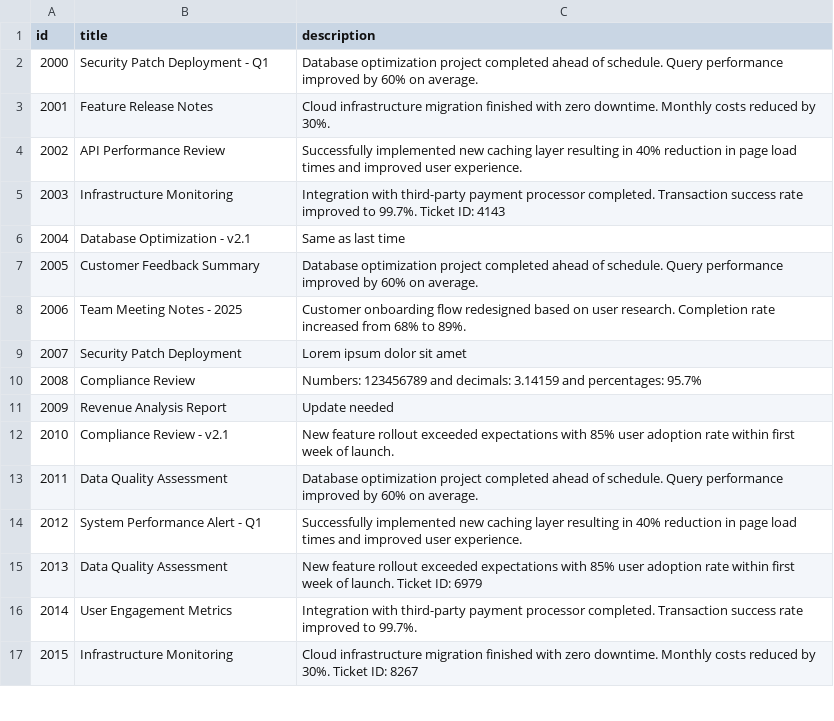
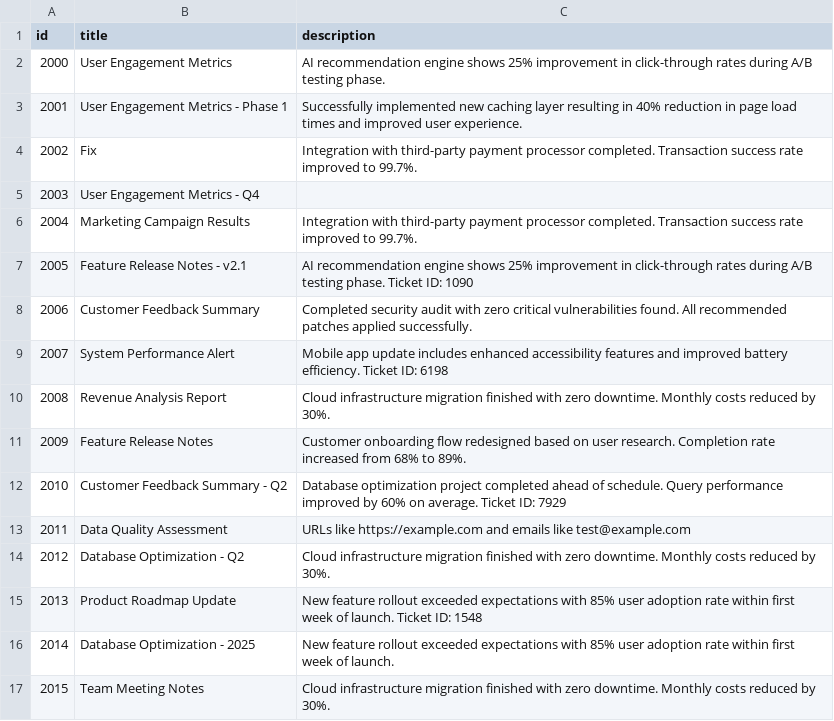
Before and after one commit to b8234/monte-carlo-demo, a CSV file: data/generated_sample.csv, drawn as a sheet; only a part is shown; the diff covers the shown part only.

```diff
--- a/data/generated_sample.csv
+++ b/data/generated_sample.csv
@@ -1,17 +1,17 @@
 id,title,description
-2000,Security Patch Deployment - Q1,Database optimization project completed ahead of schedule. Query performance improved by 60% on average.
-2001,Feature Release Notes,Cloud infrastructure migration finished with zero downtime. Monthly costs reduced by 30%.
-2002,API Performance Review,Successfully implemented new caching layer resulting in 40% reduction in page load times and improved user experience.
-2003,Infrastructure Monitoring,Integration with third-party payment processor completed. Transaction success rate improved to 99.7%. Ticket ID: 4143
-2004,Database Optimization - v2.1,Same as last time
-2005,Customer Feedback Summary,Database optimization project completed ahead of schedule. Query performance improved by 60% on average.
-2006,Team Meeting Notes - 2025,Customer onboarding flow redesigned based on user research. Completion rate increased from 68% to 89%.
-2007,Security Patch Deployment,Lorem ipsum dolor sit amet
-2008,Compliance Review,Numbers: 123456789 and decimals: 3.14159 and percentages: 95.7%
-2009,Revenue Analysis Report,Update needed
-2010,Compliance Review - v2.1,New feature rollout exceeded expectations with 85% user adoption rate within first week of launch.
-2011,Data Quality Assessment,Database optimization project completed ahead of schedule. Query performance improved by 60% on average.
-2012,System Performance Alert - Q1,Successfully implemented new caching layer resulting in 40% reduction in page load times and improved user experience.
-2013,Data Quality Assessment,New feature rollout exceeded expectations with 85% user adoption rate within first week of launch. Ticket ID: 6979
-2014,User Engagement Metrics,Integration with third-party payment processor completed. Transaction success rate improved to 99.7%.
-2015,Infrastructure Monitoring,Cloud infrastructure migration finished with zero downtime. Monthly costs reduced by 30%. Ticket ID: 8267
+2000,User Engagement Metrics,AI recommendation engine shows 25% improvement in click-through rates during A/B testing phase.
+2001,User Engagement Metrics - Phase 1,Successfully implemented new caching layer resulting in 40% reduction in page load times and improved user experience.
+2002,Fix,Integration with third-party payment processor completed. Transaction success rate improved to 99.7%.
+2003,User Engagement Metrics - Q4,
+2004,Marketing Campaign Results,Integration with third-party payment processor completed. Transaction success rate improved to 99.7%.
+2005,Feature Release Notes - v2.1,AI recommendation engine shows 25% improvement in click-through rates during A/B testing phase. Ticket ID: 1090
+2006,Customer Feedback Summary,Completed security audit with zero critical vulnerabilities found. All recommended patches applied successfully.
+2007,System Performance Alert,Mobile app update includes enhanced accessibility features and improved battery efficiency. Ticket ID: 6198
+2008,Revenue Analysis Report,Cloud infrastructure migration finished with zero downtime. Monthly costs reduced by 30%.
+2009,Feature Release Notes,Customer onboarding flow redesigned based on user research. Completion rate increased from 68% to 89%.
+2010,Customer Feedback Summary - Q2,Database optimization project completed ahead of schedule. Query performance improved by 60% on average. Ticket ID: 7929
+2011,Data Quality Assessment,URLs like https://example.com and emails like test@example.com
+2012,Database Optimization - Q2,Cloud infrastructure migration finished with zero downtime. Monthly costs reduced by 30%.
+2013,Product Roadmap Update,New feature rollout exceeded expectations with 85% user adoption rate within first week of launch. Ticket ID: 1548
+2014,Database Optimization - 2025,New feature rollout exceeded expectations with 85% user adoption rate within first week of launch.
+2015,Team Meeting Notes,Cloud infrastructure migration finished with zero downtime. Monthly costs reduced by 30%.
```
Also changed, not shown: 163 edited cells elsewhere in this file, data/problematic_data.csv, data/timestamped_events.csv, 35 other files.
